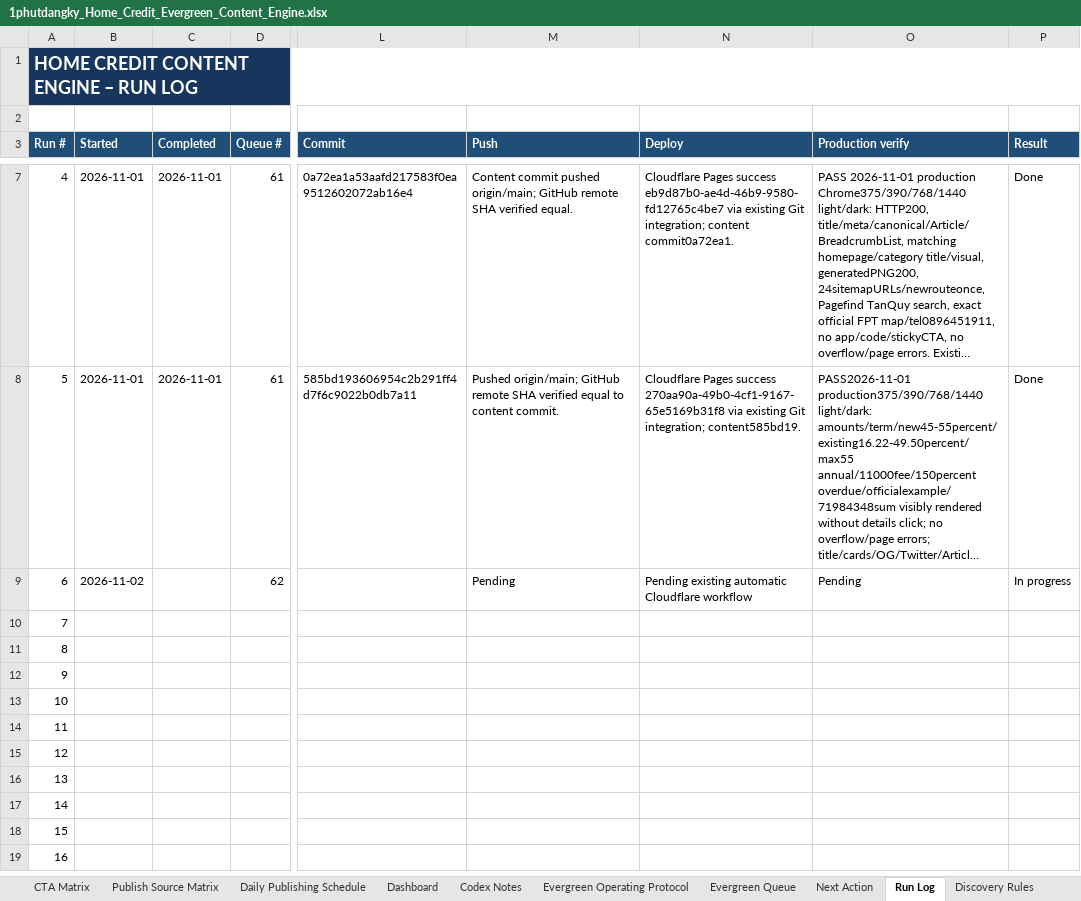
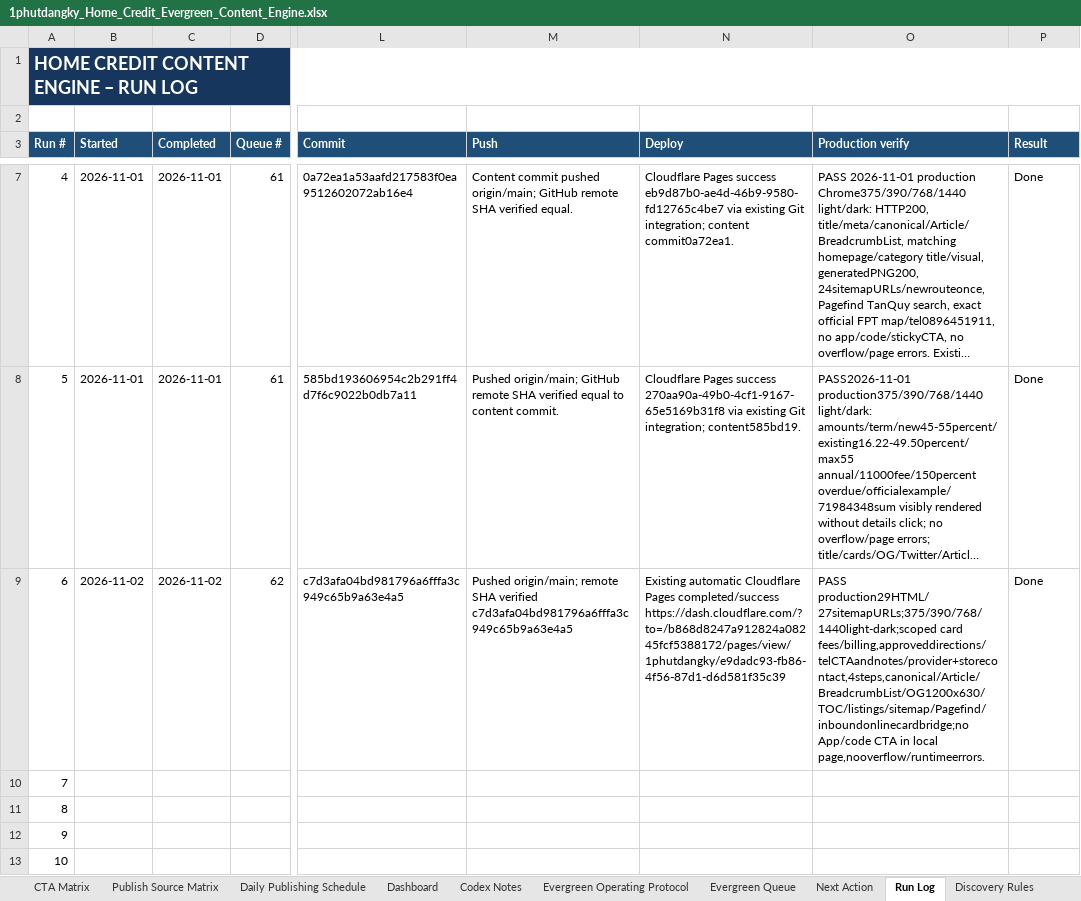
Before and after one commit to vothanhphatsocial/1phutdangky, an Excel workbook: docs/content/1phutdangky_Home_Credit_Evergreen_Content_Engine.xlsx, sheet Run Log, drawn as a sheet; only a part is shown, gaps mark what is left out; the shorter side is filled out with more unchanged rows; long unchanged cells end in …; values as stored, in another font and other column widths than the file's, no borders; conditional formats and table styles not drawn; the diff names each change by its address in the sheet, - before the commit and + after, or states it on an @@ line.

Commit message:
chore(content): record Home Credit store card publication

```diff
--- a/docs/content/1phutdangky_Home_Credit_Evergreen_Content_Engine.xlsx (sheet Run Log)
+++ b/docs/content/1phutdangky_Home_Credit_Evergreen_Content_Engine.xlsx (sheet Run Log)
-C9 (Completed): (empty)
+C9 (Completed): 2026-11-02
-L9 (Commit): (empty)
+L9 (Commit): c7d3afa04bd981796a6fffa3c949c65b9a63e4a5
-M9 (Push): Pending
+M9 (Push): Pushed origin/main; remote SHA verified c7d3afa04bd981796a6fffa3c949c65b9a63e4a5
-N9 (Deploy): Pending existing automatic Cloudflare workflow
+N9 (Deploy): Existing automatic Cloudflare Pages completed/success https://dash.cloudflare.com/?to=/b868d8247a912824a08245fcf5388172/pages/view/1phutdangky/e9dadc93-fb86-4f56-87d1-d6d581f35c39
-O9 (Production verify): Pending
+O9 (Production verify): PASS production29HTML/27sitemapURLs;375/390/768/1440light-dark;scoped card fees/billing,approveddirections/telCTAandnotes/provider+storecontact,4steps,canonical/Article/BreadcrumbList/OG1200x630/TOC/listings/sitemap/Pagefind/inboundonlinecardbridge;no App/code CTA in local page,nooverflow/runtimeerrors.
-P9 (Result): In progress
+P9 (Result): Done
```
Also changed, not shown: sheet Evergreen Queue.
